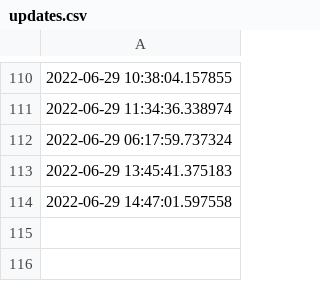
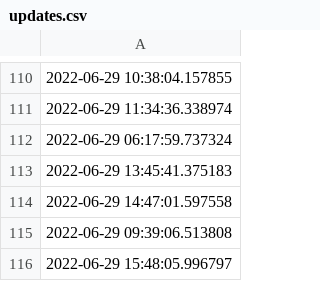
Before and after one commit to ONEcampaign/ukraine_oda_tracker, a CSV file: updates.csv, drawn as a sheet; only a part is shown, gaps mark what is left out.

```diff
--- a/updates.csv
+++ b/updates.csv
@@ -114 +114,3 @@
 2022-06-29 14:47:01.597558
+2022-06-29 09:39:06.513808
+2022-06-29 15:48:05.996797
```
Also changed, not shown: 1 other file.
